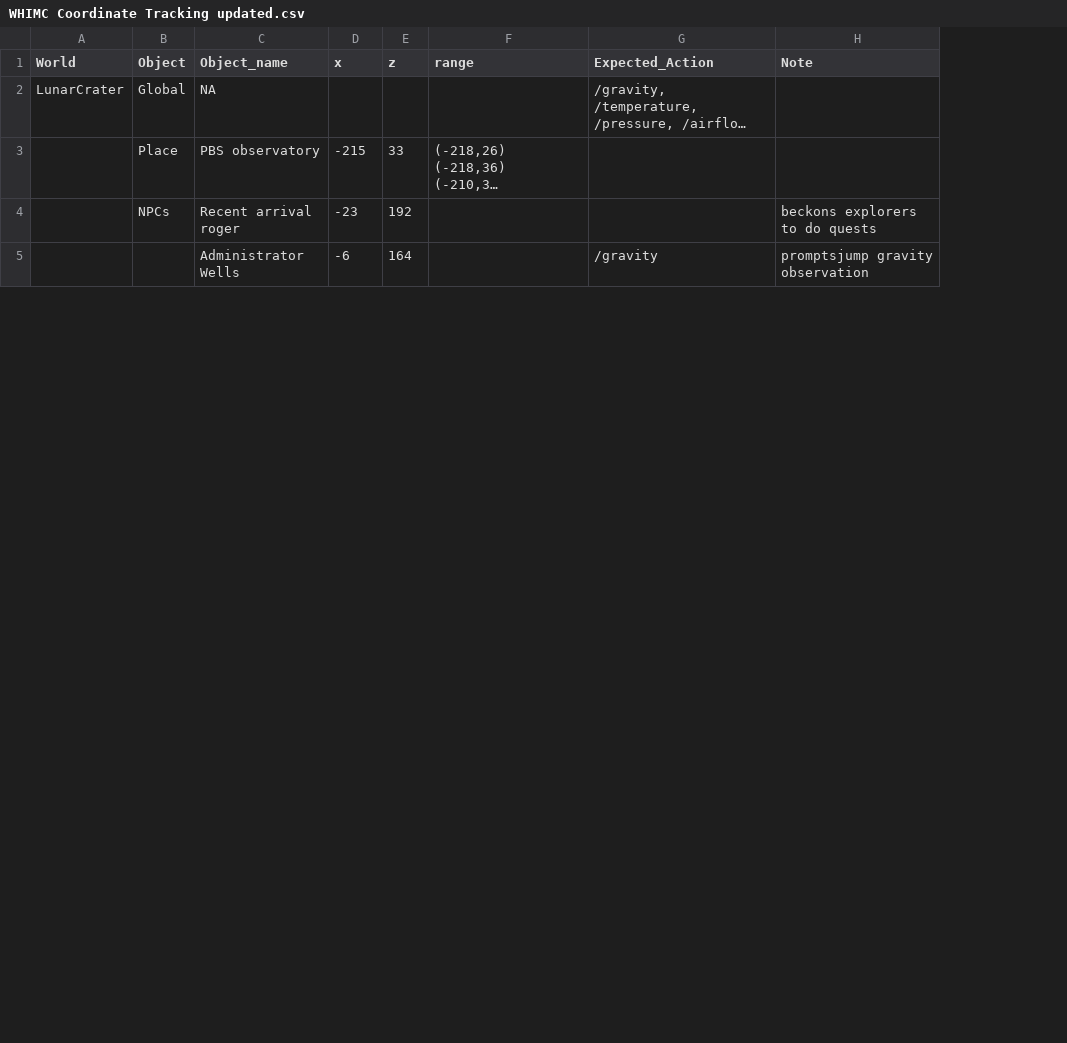
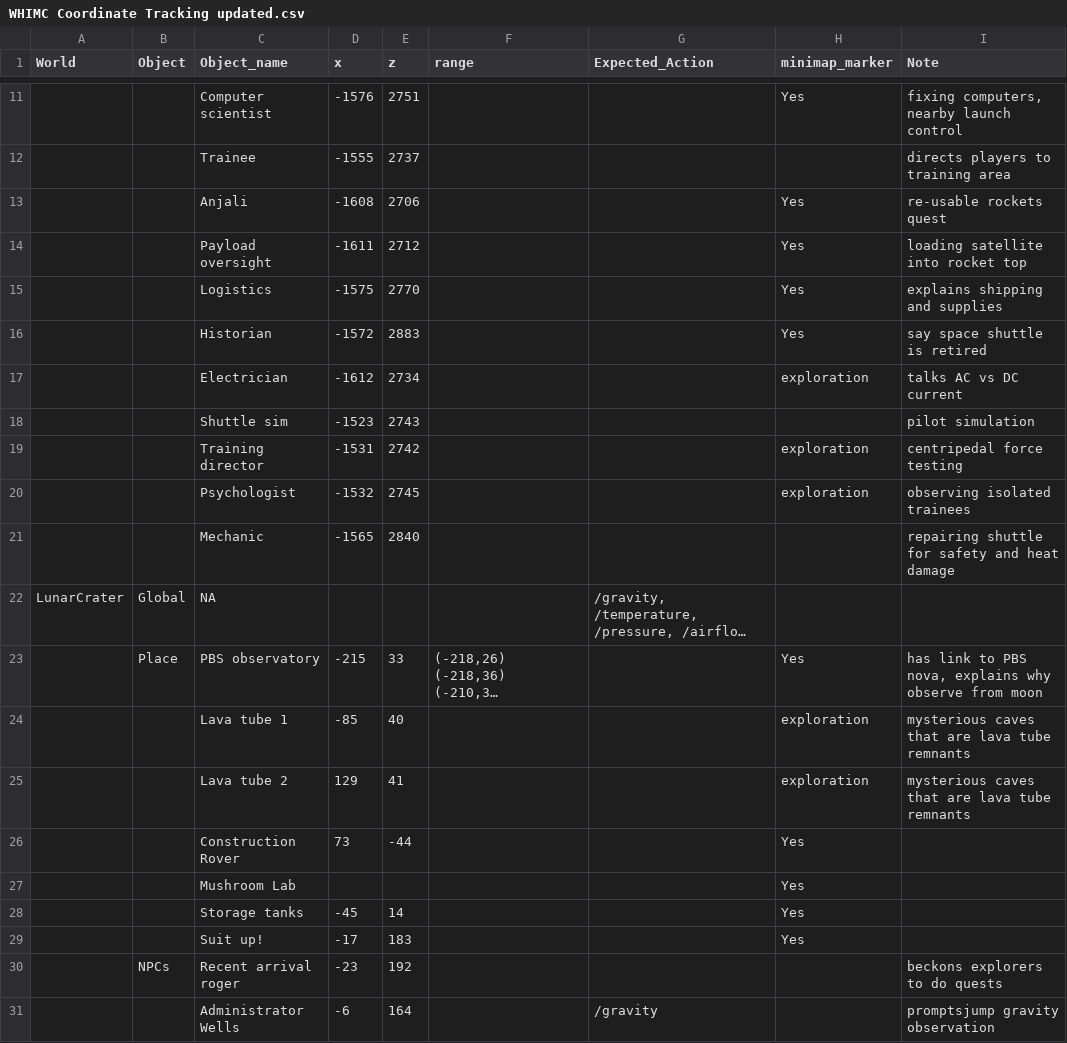
Before and after one commit to whimc/QRF-Triggers, a CSV file: WHIMC Coordinate Tracking updated.csv, drawn as a sheet; only a part is shown, gaps mark what is left out; long unchanged cells end in …; addresses are those after the commit; the diff covers the shown part only; the diff names each change by its address in the sheet, - before the commit and + after, or states it on an @@ line.

```diff
--- a/WHIMC Coordinate Tracking updated.csv
+++ b/WHIMC Coordinate Tracking updated.csv
+column H (minimap_marker), row 23: Yes
+row 11:  |  | Computer scientist | -1576 | 2751 |  |  | Yes | fixing computers, nearby launch control
+row 12:  |  | Trainee | -1555 | 2737 |  |  |  | directs players to training area
+row 13:  |  | Anjali | -1608 | 2706 |  |  | Yes | re-usable rockets quest
+row 14:  |  | Payload oversight | -1611 | 2712 |  |  | Yes | loading satellite into rocket top
+row 15:  |  | Logistics | -1575 | 2770 |  |  | Yes | explains shipping and supplies
+row 16:  |  | Historian | -1572 | 2883 |  |  | Yes | say space shuttle is retired
+row 17:  |  | Electrician | -1612 | 2734 |  |  | exploration | talks AC vs DC current
+row 18:  |  | Shuttle sim | -1523 | 2743 |  |  |  | pilot simulation
+row 19:  |  | Training director | -1531 | 2742 |  |  | exploration | centripedal force testing
+row 20:  |  | Psychologist | -1532 | 2745 |  |  | exploration | observing isolated trainees
+row 21:  |  | Mechanic | -1565 | 2840 |  |  |  | repairing shuttle for safety and heat damage
-I23 (Note): (empty)
+I23 (Note): has link to PBS nova, explains why observe from moon
+row 24:  |  | Lava tube 1 | -85 | 40 |  |  | exploration | mysterious caves that are lava tube remnants
+row 25:  |  | Lava tube 2 | 129 | 41 |  |  | exploration | mysterious caves that are lava tube remnants
+row 26:  |  | Construction Rover | 73 | -44 |  |  | Yes
+row 27:  |  | Mushroom Lab |  |  |  |  | Yes
+row 28:  |  | Storage tanks | -45 | 14 |  |  | Yes
+row 29:  |  | Suit up! | -17 | 183 |  |  | Yes
```
Also changed, not shown: 18 added rows, 6 removed rows and 6 edited cells elsewhere in this file, 2 other files.
